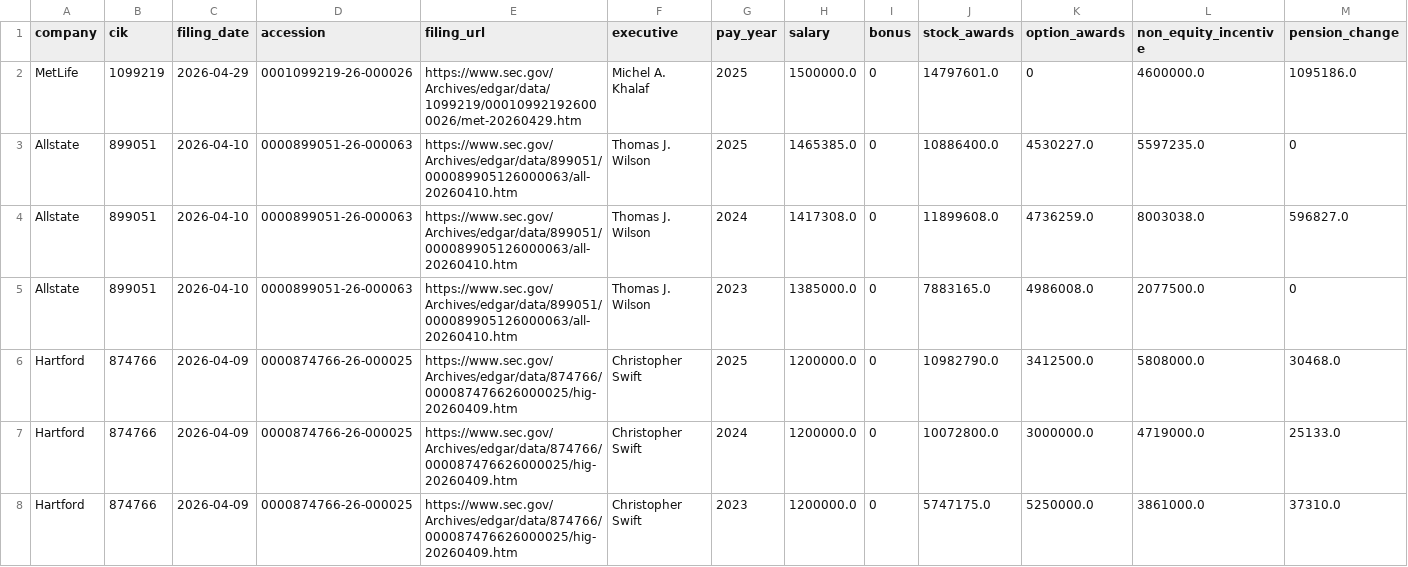
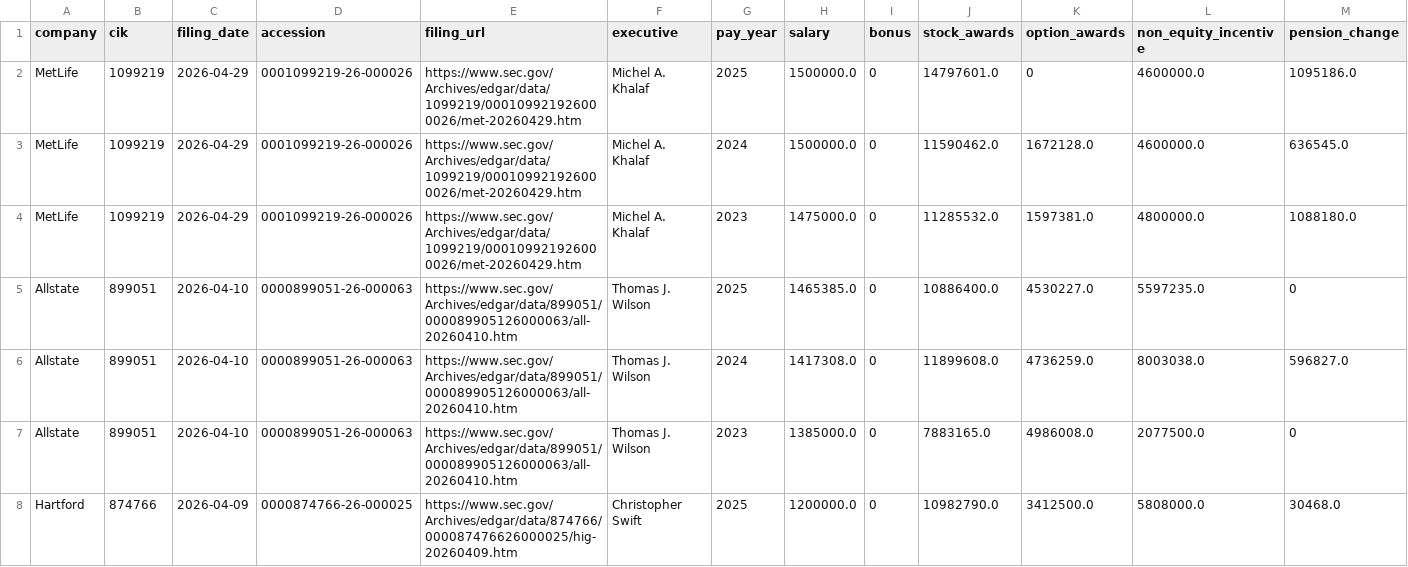
Before and after one commit to ziqixu22/sec-def14a-compensation-intelligence, a CSV file: data/out/powerbi_compensation.csv, drawn as a sheet; only a part is shown; the shorter side is filled out with more unchanged rows; rows hold the shown columns only; the diff names each change by its address in the sheet, - before the commit and + after, or states it on an @@ line.

```diff
--- a/data/out/powerbi_compensation.csv
+++ b/data/out/powerbi_compensation.csv
+row 3: MetLife | 1099219 | 2026-04-29 | 0001099219-26-000026 | https://www.sec.gov/Archives/edgar/data/1099219/000109921926000026/met-20260429.htm | Michel A. Khalaf | 2024 | 1500000.0 | 0 | 11590462.0 | 1672128.0 | 4600000.0 | 636545.0
+row 4: MetLife | 1099219 | 2026-04-29 | 0001099219-26-000026 | https://www.sec.gov/Archives/edgar/data/1099219/000109921926000026/met-20260429.htm | Michel A. Khalaf | 2023 | 1475000.0 | 0 | 11285532.0 | 1597381.0 | 4800000.0 | 1088180.0
```
Also changed, not shown: 3 other files.
